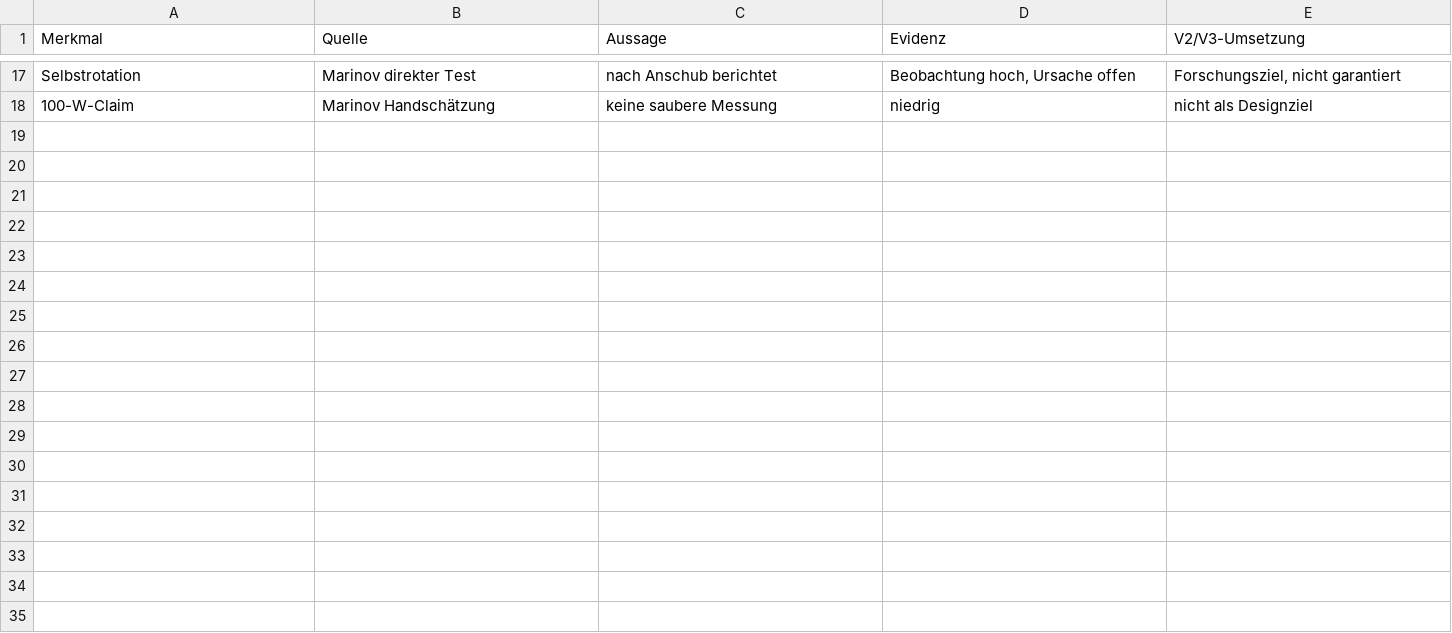
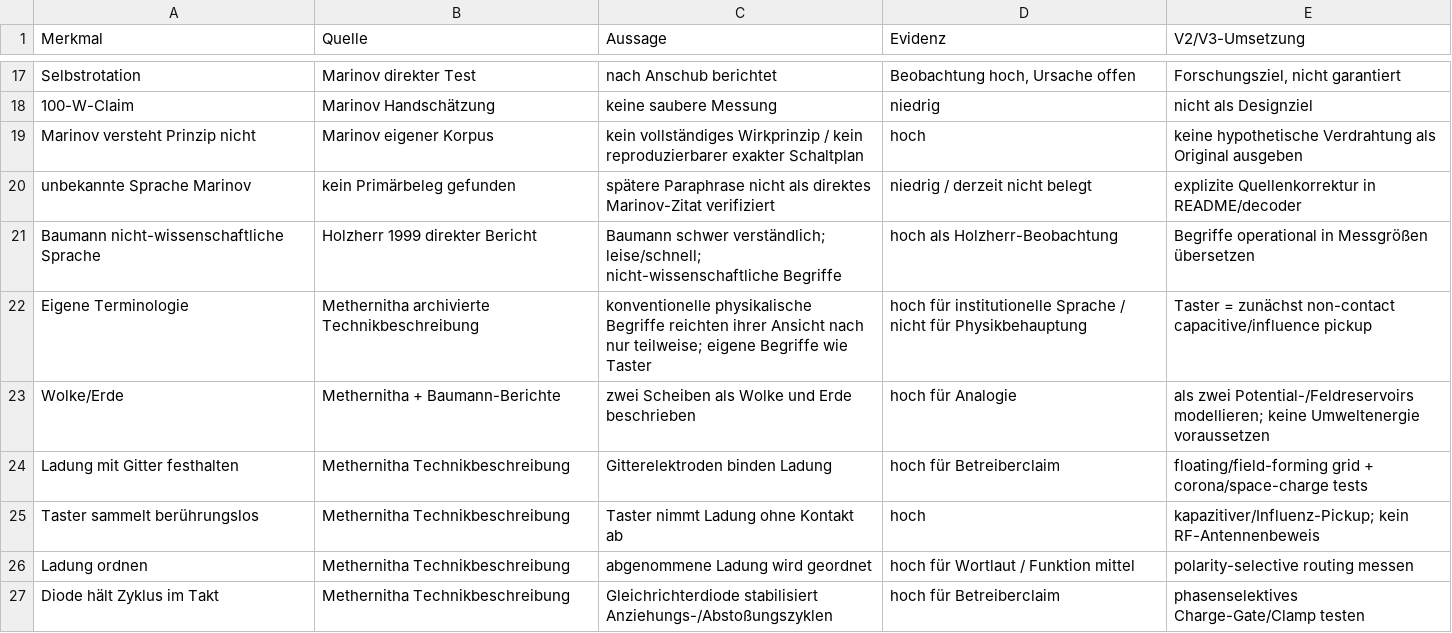
Before and after one commit to inetconnector/testatika-small-research-replica, a TSV file: docs/research/evidence_matrix.tsv, drawn as a sheet; only a part is shown, gaps mark what is left out; the diff covers the shown part only.

Commit message:
Research: decode Baumann/Methernitha operating language
Add source-by-source Baumann/Methernitha language decoder, machine-readable statement ledger, provenance corrections, charge-state working model, expanded scientific status and phase-resolved falsification plan. Correct the unsupported direct attribution of the phrase 'unknown language' to Marinov while preserving his documented non-understanding.

```diff
--- a/docs/research/evidence_matrix.tsv
+++ b/docs/research/evidence_matrix.tsv
@@ -18 +18,10 @@ Selbstrotation	Marinov direkter Test	nach Anschub berichtet	Beobachtung hoch, Ur
 100-W-Claim	Marinov Handschätzung	keine saubere Messung	niedrig	nicht als Designziel
+Marinov versteht Prinzip nicht	Marinov eigener Korpus	kein vollständiges Wirkprinzip / kein reproduzierbarer exakter Schaltplan	hoch	keine hypothetische Verdrahtung als Original ausgeben
+"unbekannte Sprache" Marinov	kein Primärbeleg gefunden	spätere Paraphrase nicht als direktes Marinov-Zitat verifiziert	niedrig / derzeit nicht belegt	explizite Quellenkorrektur in README/decoder
+Baumann nicht-wissenschaftliche Sprache	Holzherr 1999 direkter Bericht	Baumann schwer verständlich; leise/schnell; nicht-wissenschaftliche Begriffe	hoch als Holzherr-Beobachtung	Begriffe operational in Messgrößen übersetzen
+Eigene Terminologie	Methernitha archivierte Technikbeschreibung	konventionelle physikalische Begriffe reichten ihrer Ansicht nach nur teilweise; eigene Begriffe wie Taster	hoch für institutionelle Sprache / nicht für Physikbehauptung	Taster = zunächst non-contact capacitive/influence pickup
+Wolke/Erde	Methernitha + Baumann-Berichte	zwei Scheiben als Wolke und Erde beschrieben	hoch für Analogie	als zwei Potential-/Feldreservoirs modellieren; keine Umweltenergie voraussetzen
+Ladung mit Gitter festhalten	Methernitha Technikbeschreibung	Gitterelektroden binden Ladung	hoch für Betreiberclaim	floating/field-forming grid + corona/space-charge tests
+Taster sammelt berührungslos	Methernitha Technikbeschreibung	Taster nimmt Ladung ohne Kontakt ab	hoch	kapazitiver/Influenz-Pickup; kein RF-Antennenbeweis
+Ladung ordnen	Methernitha Technikbeschreibung	abgenommene Ladung wird geordnet	hoch für Wortlaut / Funktion mittel	polarity-selective routing messen
+Diode hält Zyklus im Takt	Methernitha Technikbeschreibung	Gleichrichterdiode stabilisiert Anziehungs-/Abstoßungszyklen	hoch für Betreiberclaim	phasenselektives Charge-Gate/Clamp testen
```
Also changed, not shown: 9 added rows and 1 edited cell elsewhere in this file, 9 other files.
